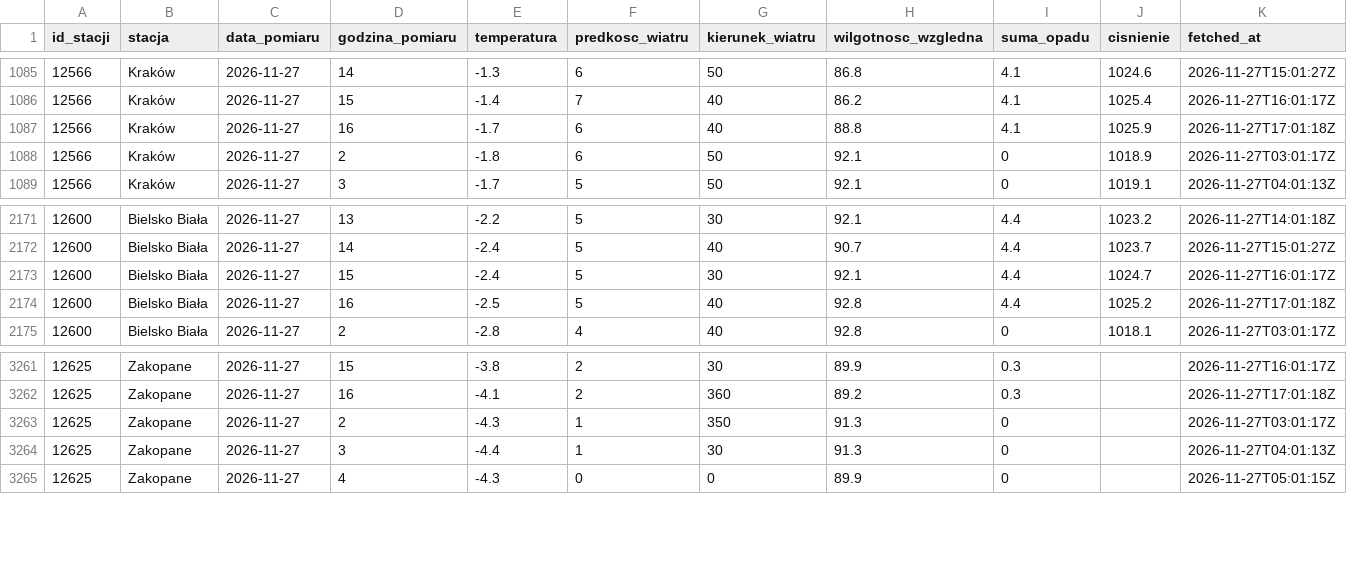
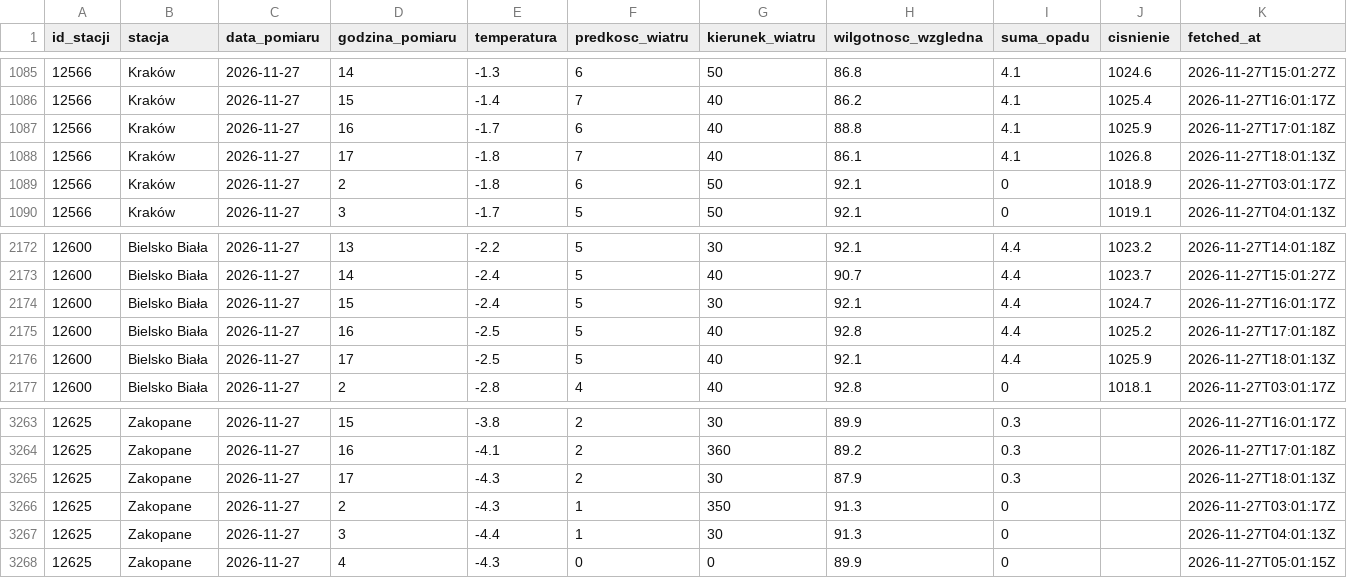
Before and after one commit to Przemsonn05/RiverSense, a CSV file: data/live/synop.csv, drawn as a sheet; only a part is shown, gaps mark what is left out.

Commit message:
dane live 2026-11-27 18:01

```diff
--- a/data/live/synop.csv
+++ b/data/live/synop.csv
@@ -1087,2 +1087,3 @@ id_stacji,stacja,data_pomiaru,godzina_pomiaru,temperatura,predkosc_wiatru,kierun
 12566,Kraków,2026-11-27,16,-1.7,6,40,88.8,4.1,1025.9,2026-11-27T17:01:18Z
+12566,Kraków,2026-11-27,17,-1.8,7,40,86.1,4.1,1026.8,2026-11-27T18:01:13Z
 12566,Kraków,2026-11-27,2,-1.8,6,50,92.1,0,1018.9,2026-11-27T03:01:17Z
@@ -2174,2 +2175,3 @@ id_stacji,stacja,data_pomiaru,godzina_pomiaru,temperatura,predkosc_wiatru,kierun
 12600,Bielsko Biała,2026-11-27,16,-2.5,5,40,92.8,4.4,1025.2,2026-11-27T17:01:18Z
+12600,Bielsko Biała,2026-11-27,17,-2.5,5,40,92.1,4.4,1025.9,2026-11-27T18:01:13Z
 12600,Bielsko Biała,2026-11-27,2,-2.8,4,40,92.8,0,1018.1,2026-11-27T03:01:17Z
@@ -3262,2 +3264,3 @@ id_stacji,stacja,data_pomiaru,godzina_pomiaru,temperatura,predkosc_wiatru,kierun
 12625,Zakopane,2026-11-27,16,-4.1,2,360,89.2,0.3,,2026-11-27T17:01:18Z
+12625,Zakopane,2026-11-27,17,-4.3,2,30,87.9,0.3,,2026-11-27T18:01:13Z
 12625,Zakopane,2026-11-27,2,-4.3,1,350,91.3,0,,2026-11-27T03:01:17Z
```
Also changed, not shown: 2 other files.
